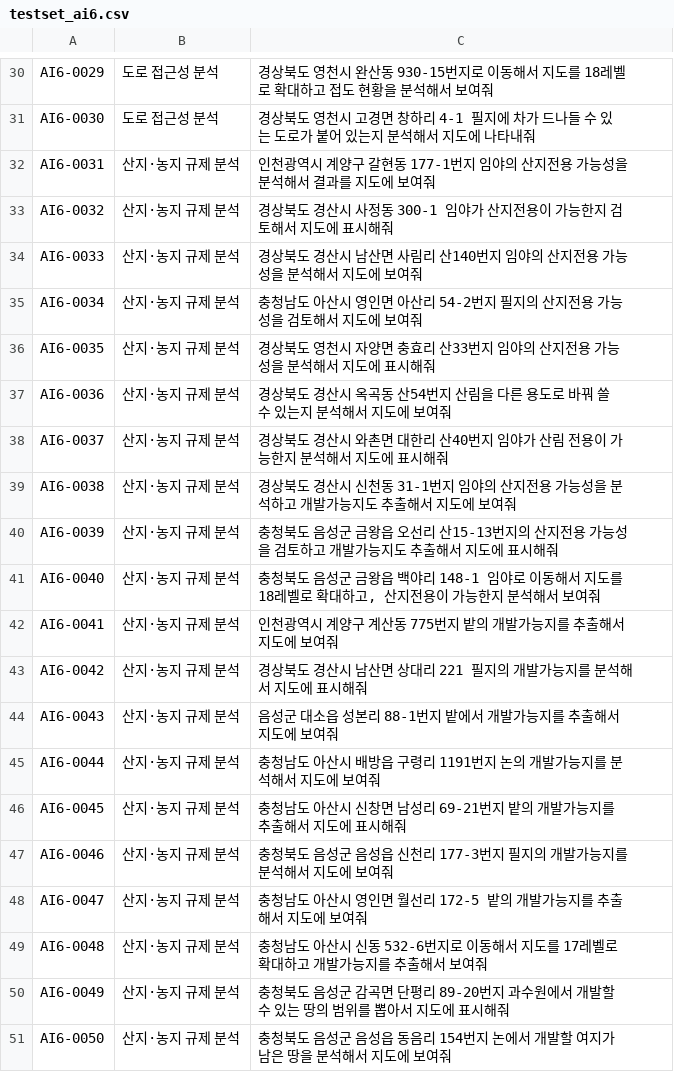
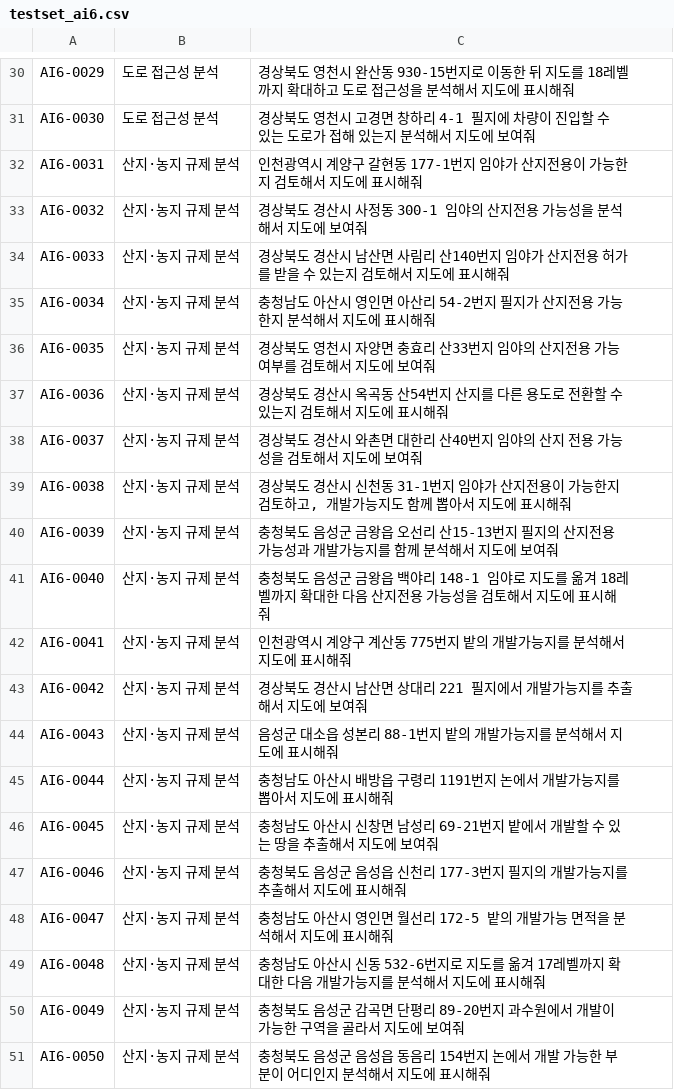
Before and after one commit to eunkyeoung/nipa_ai_eval, a CSV file: spec_data/testset_ai6.csv, drawn as a sheet; only a part is shown, gaps mark what is left out; the diff covers the shown part only; the diff names each change by its address in the sheet, - before the commit and + after, or states it on an @@ line.

```diff
--- a/spec_data/testset_ai6.csv
+++ b/spec_data/testset_ai6.csv
-C30: …로 이동해서 지도를 18레벨로 확대하고 접도 현황을 분석해서 보여줘
+C30: …로 이동한 뒤 지도를 18레벨까지 확대하고 도로 접근성을 분석해서 지도에 표시해줘
-C31: …지에 차가 드나들 수 있는 도로가 붙어 있는지 분석해서 지도에 나타내줘
+C31: …지에 차량이 진입할 수 있는 도로가 접해 있는지 분석해서 지도에 보여줘
-C32: …지 임야의 산지전용 가능성을 분석해서 결과를 지도에 보여줘
+C32: …지 임야가 산지전용이 가능한지 검토해서 지도에 표시해줘
-C33: …300-1 임야가 산지전용이 가능한지 검토해서 지도에 표시해줘
+C33: …300-1 임야의 산지전용 가능성을 분석해서 지도에 보여줘
-C34: …지 임야의 산지전용 가능성을 분석해서 지도에 보여줘
+C34: …지 임야가 산지전용 허가를 받을 수 있는지 검토해서 지도에 표시해줘
-C35: …지 필지의 산지전용 가능성을 검토해서 지도에 보여줘
+C35: …지 필지가 산지전용 가능한지 분석해서 지도에 표시해줘
-C36: …용 가능성을 분석해서 지도에 표시해줘
+C36: …용 가능 여부를 검토해서 지도에 보여줘
-C37: …번지 산림을 다른 용도로 바꿔 쓸 수 있는지 분석해서 지도에 보여줘
+C37: …번지 산지를 다른 용도로 전환할 수 있는지 검토해서 지도에 표시해줘
-C38: …지 임야가 산림 전용이 가능한지 분석해서 지도에 표시해줘
+C38: …지 임야의 산지 전용 가능성을 검토해서 지도에 보여줘
-C39: …지 임야의 산지전용 가능성을 분석하고 개발가능지도 추출해서 지도에 보여줘
+C39: …지 임야가 산지전용이 가능한지 검토하고, 개발가능지도 함께 뽑아서 지도에 표시해줘
-C40: …산15-13번지의 산지전용 가능성을 검토하고 개발가능지도 추출해서 지도에 표시해줘
+C40: …산15-13번지 필지의 산지전용 가능성과 개발가능지를 함께 분석해서 지도에 보여줘
-C41: …임야로 이동해서 지도를 18레벨로 확대하고, 산지전용이 가능한지 분석해서 보여줘
+C41: …임야로 지도를 옮겨 18레벨까지 확대한 다음 산지전용 가능성을 검토해서 지도에 표시해줘
-C42: 인천광역시 계양구 계산동 775번지 밭의 개발가능지를 추출해서 지도에 보여줘
+C42: 인천광역시 계양구 계산동 775번지 밭의 개발가능지를 분석해서 지도에 표시해줘
-C43: 경상북도 경산시 남산면 상대리 221 필지의 개발가능지를 분석해서 지도에 표시해줘
+C43: 경상북도 경산시 남산면 상대리 221 필지에서 개발가능지를 추출해서 지도에 보여줘
-C44: 음성군 대소읍 성본리 88-1번지 밭에서 개발가능지를 추출해서 지도에 보여줘
+C44: 음성군 대소읍 성본리 88-1번지 밭의 개발가능지를 분석해서 지도에 표시해줘
-C45: …번지 논의 개발가능지를 분석해서 지도에 보여줘
+C45: …번지 논에서 개발가능지를 뽑아서 지도에 표시해줘
-C46: …번지 밭의 개발가능지를 추출해서 지도에 표시해줘
+C46: …번지 밭에서 개발할 수 있는 땅을 추출해서 지도에 보여줘
-C47: …능지를 분석해서 지도에 보여줘
+C47: …능지를 추출해서 지도에 표시해줘
-C48: …개발가능지를 추출해서 지도에 보여줘
+C48: …개발가능 면적을 분석해서 지도에 표시해줘
-C49: …번지로 이동해서 지도를 17레벨로 확대하고 개발가능지를 추출해서 보여줘
+C49: …번지로 지도를 옮겨 17레벨까지 확대한 다음 개발가능지를 분석해서 지도에 표시해줘
-C50: …서 개발할 수 있는 땅의 범위를 뽑아서 지도에 표시해줘
+C50: …서 개발이 가능한 구역을 골라서 지도에 보여줘
-C51: …서 개발할 여지가 남은 땅을 분석해서 지도에 보여줘
+C51: …서 개발 가능한 부분이 어디인지 분석해서 지도에 표시해줘
```
Also changed, not shown: 28 edited cells elsewhere in this file, spec_data/answer_ai6.csv.
